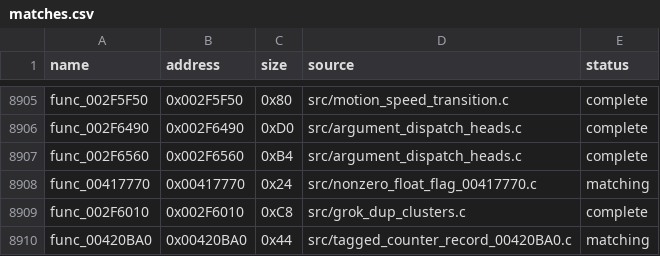
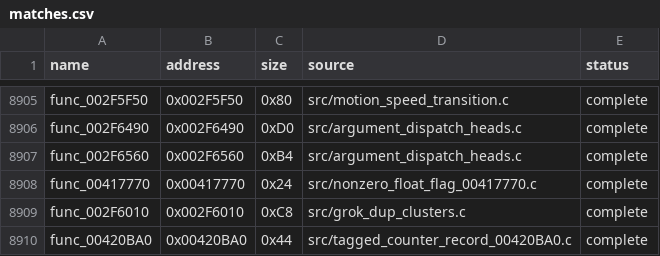
Before and after one commit to g-guthrie/mvc2-ps2-decomp, a CSV file: config/matches.csv, drawn as a sheet; only a part is shown, gaps mark what is left out.

```diff
--- a/config/matches.csv
+++ b/config/matches.csv
@@ -8907,4 +8907,4 @@ func_002F6490,0x002F6490,0xD0,src/argument_dispatch_heads.c,complete
 func_002F6560,0x002F6560,0xB4,src/argument_dispatch_heads.c,complete
-func_00417770,0x00417770,0x24,src/nonzero_float_flag_00417770.c,matching
+func_00417770,0x00417770,0x24,src/nonzero_float_flag_00417770.c,complete
 func_002F6010,0x002F6010,0xC8,src/grok_dup_clusters.c,complete
-func_00420BA0,0x00420BA0,0x44,src/tagged_counter_record_00420BA0.c,matching
+func_00420BA0,0x00420BA0,0x44,src/tagged_counter_record_00420BA0.c,complete
```
Also changed, not shown: config/data_matches.csv, config/data_units.csv, 9 other files.
